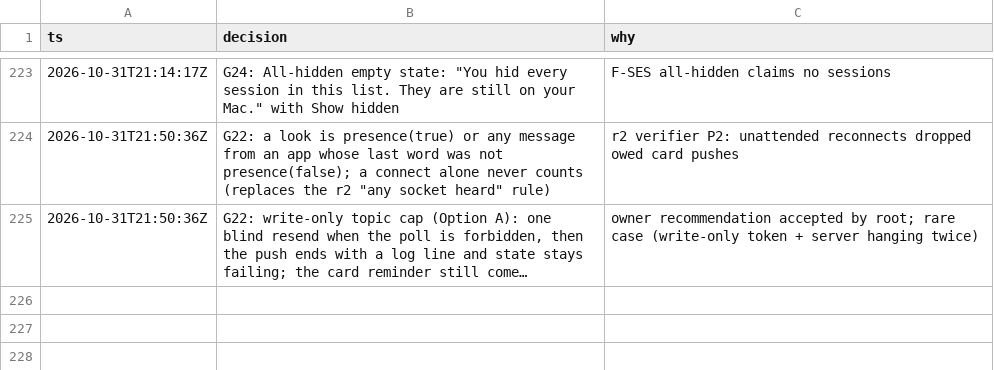
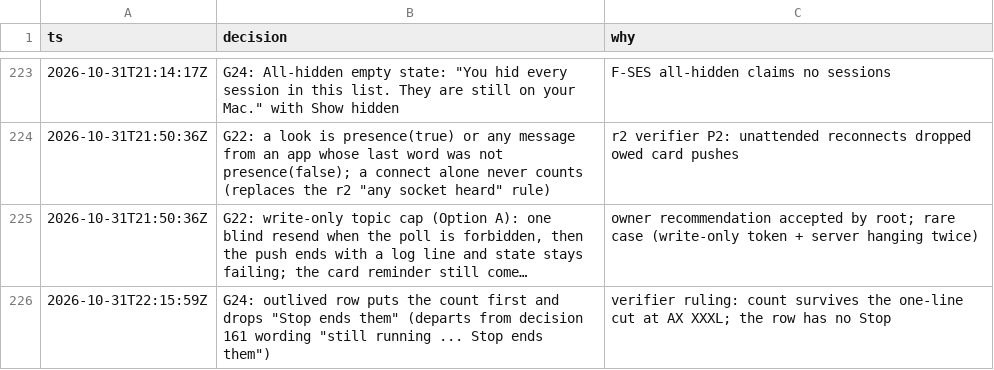
Before and after one commit to IamP5/claudio-bot, a TSV file: docs/ux-program/decisions.tsv, drawn as a sheet; only a part is shown, gaps mark what is left out; long unchanged cells end in …; the diff names each change by its address in the sheet, - before the commit and + after, or states it on an @@ line.

```diff
--- a/docs/ux-program/decisions.tsv
+++ b/docs/ux-program/decisions.tsv
+row 226: 2026-10-31T22:15:59Z | G24: outlived row puts the count first and drops "Stop ends them" (departs from decision 161 wording "still running ... Stop ends them") | verifier ruling: count survives the one-line cut at AX XXXL; the row has no Stop
```
Also changed, not shown: docs/ux-program/agents.tsv, 1 other file.
